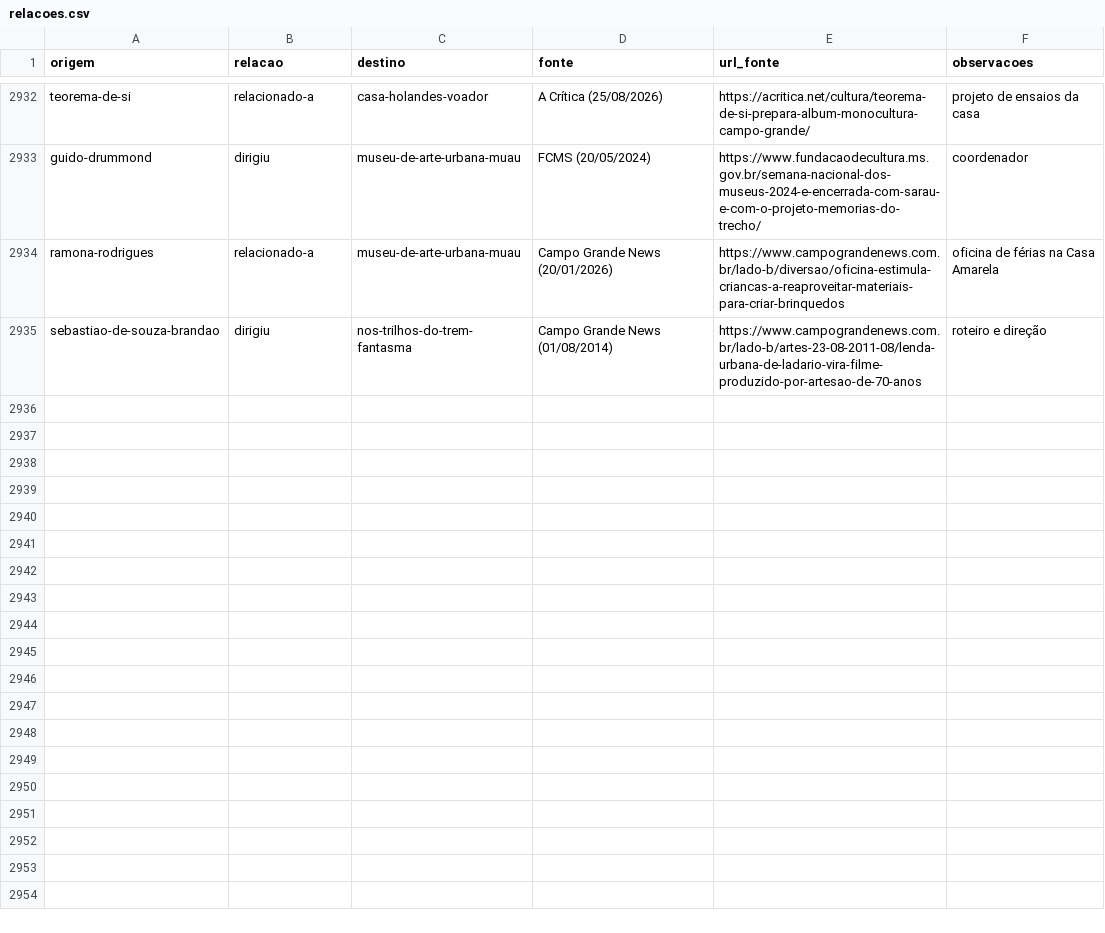
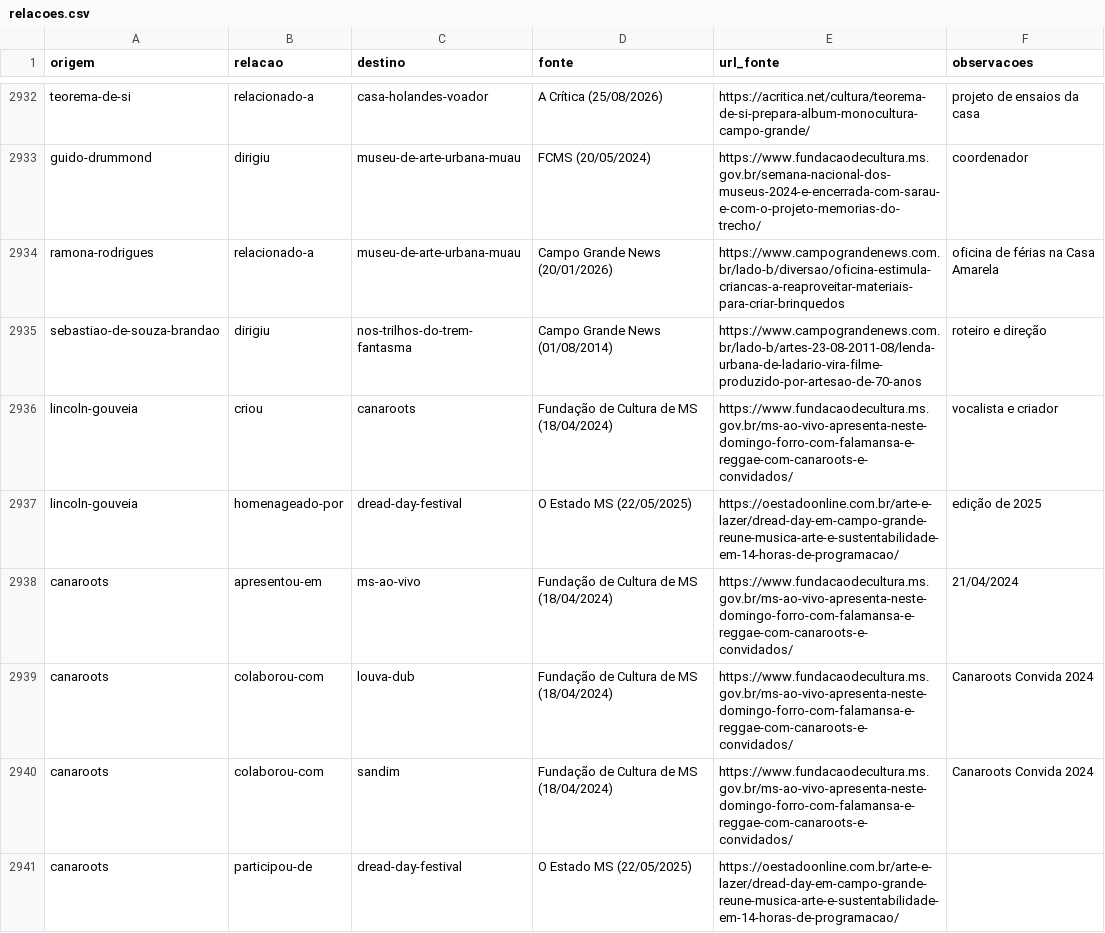
Before and after one commit to VACA18AZUL/wikiculture-ms, a CSV file: dados/relacoes.csv, drawn as a sheet; only a part is shown, gaps mark what is left out; the diff covers the shown part only; the diff names each change by its address in the sheet, - before the commit and + after, or states it on an @@ line.

```diff
--- a/dados/relacoes.csv
+++ b/dados/relacoes.csv
+row 2936: lincoln-gouveia | criou | canaroots | Fundação de Cultura de MS (18/04/2024) | https://www.fundacaodecultura.ms.gov.br/ms-ao-vivo-apresenta-neste-domingo-forro-com-falamansa-e-reggae-com-canaroots-e-convidados/ | vocalista e criador
+row 2937: lincoln-gouveia | homenageado-por | dread-day-festival | O Estado MS (22/05/2025) | https://oestadoonline.com.br/arte-e-lazer/dread-day-em-campo-grande-reune-musica-arte-e-sustentabilidade-em-14-horas-de-programacao/ | edição de 2025
+row 2938: canaroots | apresentou-em | ms-ao-vivo | Fundação de Cultura de MS (18/04/2024) | https://www.fundacaodecultura.ms.gov.br/ms-ao-vivo-apresenta-neste-domingo-forro-com-falamansa-e-reggae-com-canaroots-e-convidados/ | 21/04/2024
+row 2939: canaroots | colaborou-com | louva-dub | Fundação de Cultura de MS (18/04/2024) | https://www.fundacaodecultura.ms.gov.br/ms-ao-vivo-apresenta-neste-domingo-forro-com-falamansa-e-reggae-com-canaroots-e-convidados/ | Canaroots Convida 2024
+row 2940: canaroots | colaborou-com | sandim | Fundação de Cultura de MS (18/04/2024) | https://www.fundacaodecultura.ms.gov.br/ms-ao-vivo-apresenta-neste-domingo-forro-com-falamansa-e-reggae-com-canaroots-e-convidados/ | Canaroots Convida 2024
+row 2941: canaroots | participou-de | dread-day-festival | O Estado MS (22/05/2025) | https://oestadoonline.com.br/arte-e-lazer/dread-day-em-campo-grande-reune-musica-arte-e-sustentabilidade-em-14-horas-de-programacao/
```
Also changed, not shown: 6 added rows elsewhere in this file, dados/propostas/nomes-w25-2.csv, dados/propostas/relacoes-w25-2.csv, 32 other files.
